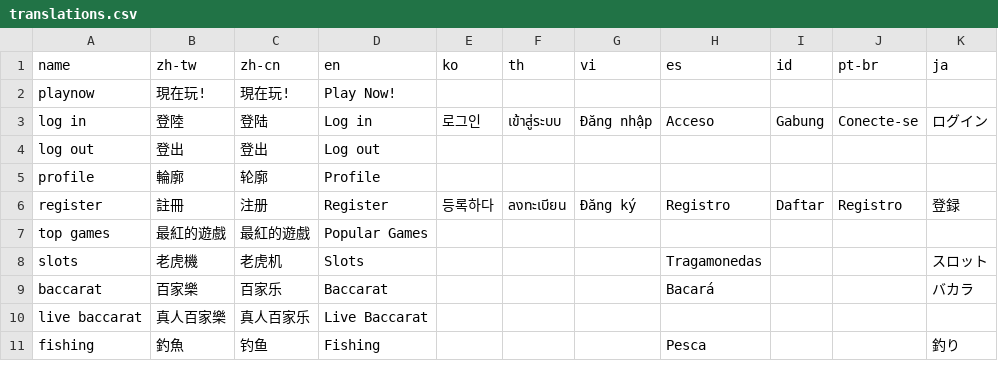
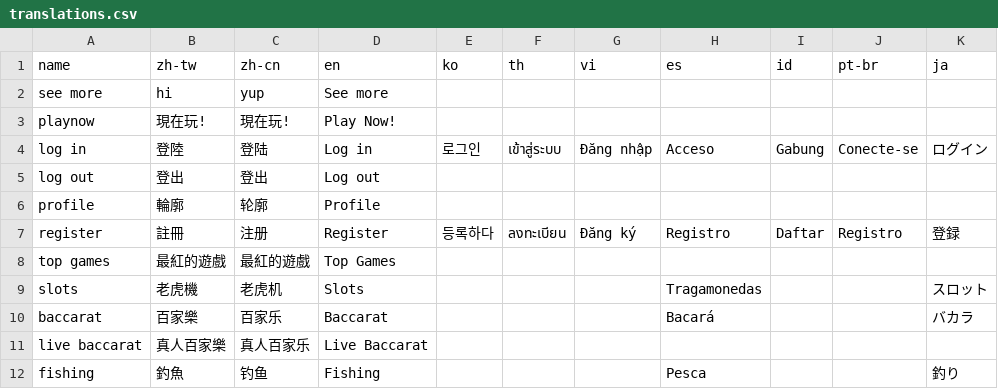
Before and after one commit to yaozakai/gambits, a CSV file: static/csv/translations.csv, drawn as a sheet; only a part is shown.

Commit message:
top games

```diff
--- a/static/csv/translations.csv
+++ b/static/csv/translations.csv
@@ -1,2 +1,3 @@
 name,zh-tw,zh-cn,en,ko,th,vi,es,id,pt-br,ja
+see more,hi,yup,See more,,,,,,,
 playnow,現在玩!,現在玩!,Play Now!,,,,,,,
@@ -6,3 +7,3 @@ profile,輪廓,轮廓,Profile,,,,,,,
 register,註冊,注册,Register,등록하다,ลงทะเบียน,Đăng ký,Registro,Daftar,Registro,登録
-top games,最紅的遊戲,最紅的遊戲,Popular Games,,,,,,,
+top games,最紅的遊戲,最紅的遊戲,Top Games,,,,,,,
 slots,老虎機,老虎机,Slots,,,,Tragamonedas,,,スロット
```
Also changed, not shown: static/csv/game_list.csv, 7 other files.
